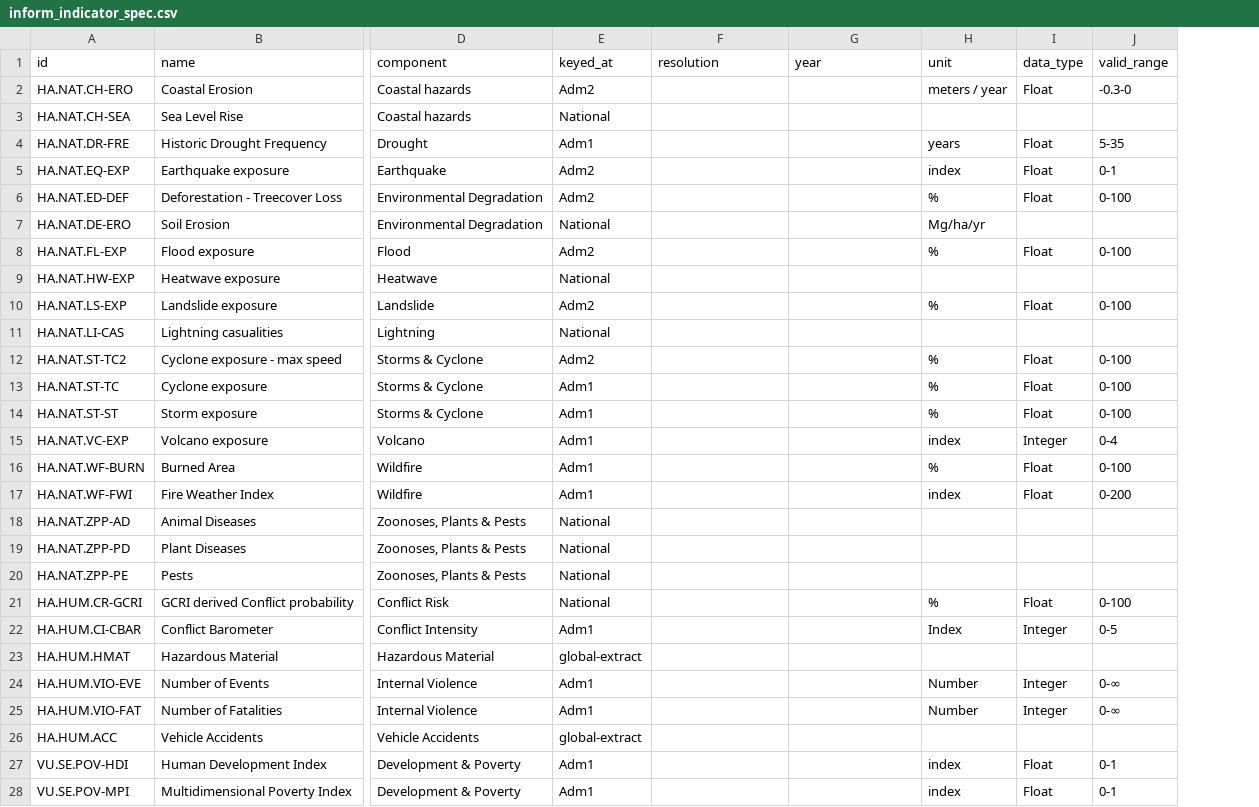
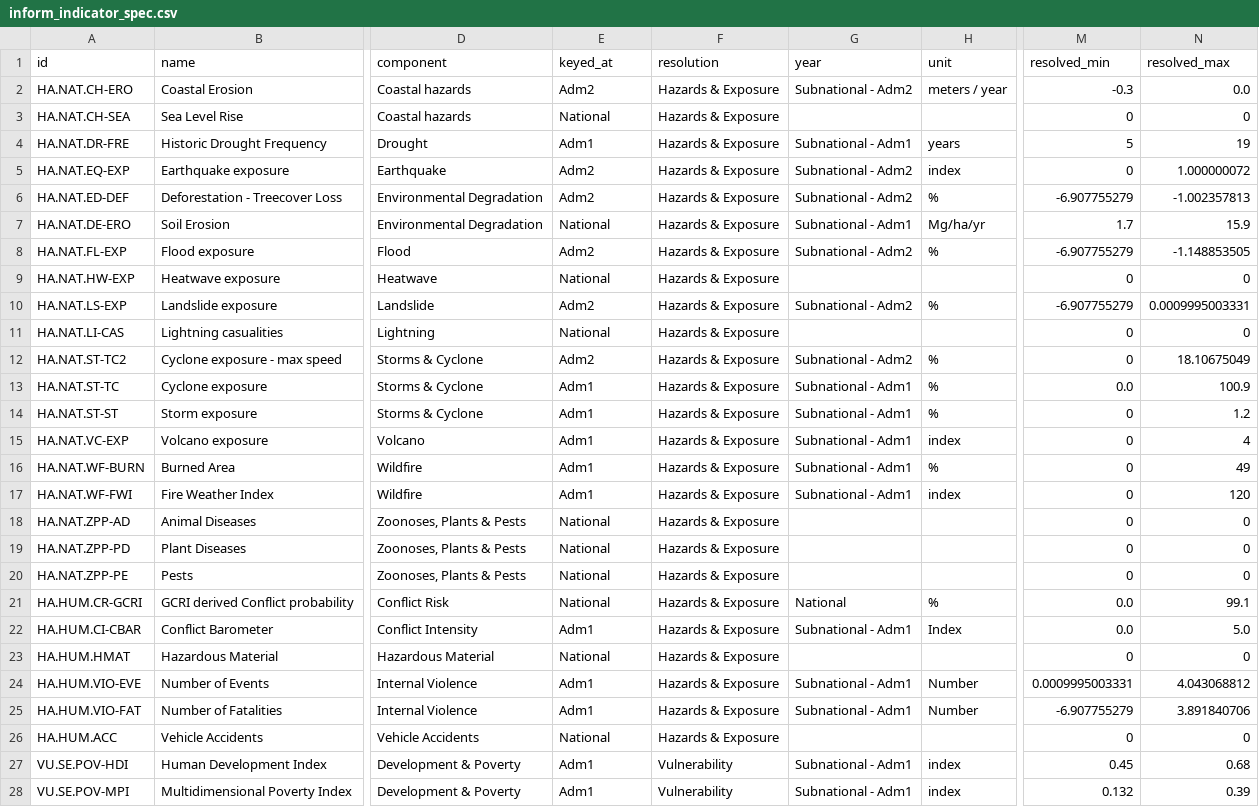
Before and after one commit to masuby/model, a CSV file: data-source/inform_indicator_spec.csv, drawn as a sheet; only a part is shown, gaps mark what is left out; removed rows and columns are numbered as before the commit, all else as after; the diff covers the shown part only; the diff names each change by its address in the sheet, - before the commit and + after, or states it on an @@ line.

```diff
--- a/data-source/inform_indicator_spec.csv
+++ b/data-source/inform_indicator_spec.csv
-column I (data_type), rows 2-28: Float |  | Float | Float | Float |  | Float |  | Float |  | Float | Float | Float | Integer | Float | Float |  |  |  | Float | Integer |  | Integer | Integer |  | Float | Float
-column J (valid_range), rows 2-28: -0.3-0 |  | 5-35 | 0-1 | 0-100 |  | 0-100 |  | 0-100 |  | 0-100 | 0-100 | 0-100 | 0-4 | 0-100 | 0-200 |  |  |  | 0-100 | 0-5 |  | 0-∞ | 0-∞ |  | 0-1 | 0-1
+column M (resolved_min), rows 2-28: -0.3 | 0 | 5 | 0 | -6.907755279 | 1.7 | -6.907755279 | 0 | -6.907755279 | 0 | 0 | 0.0 | 0 | 0 | 0 | 0 | 0 | 0 | 0 | 0.0 | 0.0 | 0 | 0.0009995003331 | -6.907755279 | 0 | 0.45 | 0.132
+column N (resolved_max), rows 2-28: 0.0 | 0 | 19 | 1.000000072 | -1.002357813 | 15.9 | -1.148853505 | 0 | 0.0009995003331 | 0 | 18.10675049 | 100.9 | 1.2 | 4 | 49 | 120 | 0 | 0 | 0 | 99.1 | 5.0 | 0 | 4.043068812 | 3.891840706 | 0 | 0.68 | 0.39
-F2:F26 (resolution): (empty)
+F2:F26 (resolution): Hazards & Exposure
-G2 (year): (empty)
+G2 (year): Subnational - Adm2
-G4 (year): (empty)
+G4 (year): Subnational - Adm1
-G5:G6 (year): (empty)
+G5:G6 (year): Subnational - Adm2
-G7 (year): (empty)
+G7 (year): Subnational - Adm1
-G8 (year): (empty)
+G8 (year): Subnational - Adm2
-G10 (year): (empty)
+G10 (year): Subnational - Adm2
-G12 (year): (empty)
+G12 (year): Subnational - Adm2
-G13:G17 (year): (empty)
+G13:G17 (year): Subnational - Adm1
-G21 (year): (empty)
+G21 (year): National
-G22 (year): (empty)
+G22 (year): Subnational - Adm1
-E23 (keyed_at): global-extract
+E23 (keyed_at): National
-G24:G25 (year): (empty)
+G24:G25 (year): Subnational - Adm1
-E26 (keyed_at): global-extract
+E26 (keyed_at): National
-F27:F28 (resolution): (empty)
+F27:F28 (resolution): Vulnerability
-G27:G28 (year): (empty)
+G27:G28 (year): Subnational - Adm1
```
Also changed, not shown: 89 edited cells elsewhere in this file, 2 other files.
